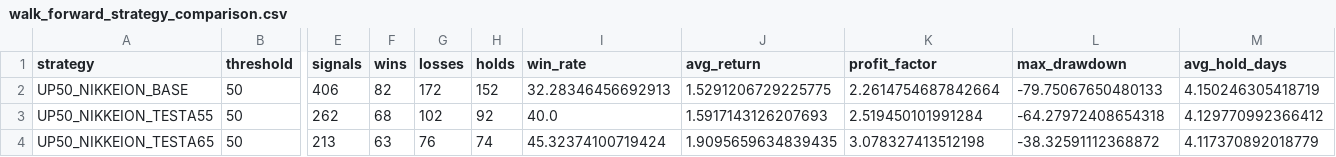
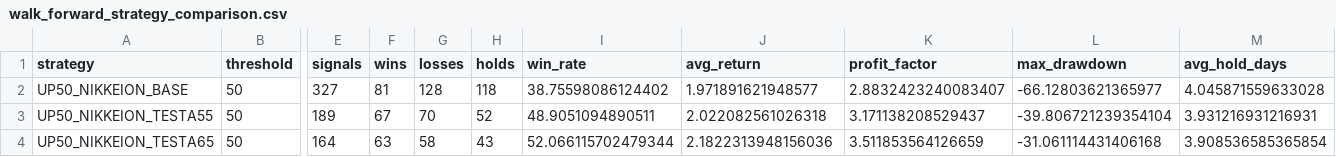
Before and after one commit to aifuu/stock-ai, a CSV file: walk_forward_strategy_comparison.csv, drawn as a sheet; only a part is shown, gaps mark what is left out; the diff covers the shown part only; the diff names each change by its address in the sheet, - before the commit and + after, or states it on an @@ line.

```diff
--- a/walk_forward_strategy_comparison.csv
+++ b/walk_forward_strategy_comparison.csv
-E2 (signals): 406
+E2 (signals): 327
-F2 (wins): 82
+F2 (wins): 81
-G2 (losses): 172
+G2 (losses): 128
-H2 (holds): 152
+H2 (holds): 118
-I2 (win_rate): 32.28346456692913
+I2 (win_rate): 38.75598086124402
-J2 (avg_return): 1.5291206729225775
+J2 (avg_return): 1.971891621948577
-K2 (profit_factor): 2.2614754687842664
+K2 (profit_factor): 2.8832423240083407
-L2 (max_drawdown): -79.75067650480133
+L2 (max_drawdown): -66.12803621365977
-M2 (avg_hold_days): 4.150246305418719
+M2 (avg_hold_days): 4.045871559633028
-E3 (signals): 262
+E3 (signals): 189
-F3 (wins): 68
+F3 (wins): 67
-G3 (losses): 102
+G3 (losses): 70
-H3 (holds): 92
+H3 (holds): 52
-I3 (win_rate): 40.0
+I3 (win_rate): 48.9051094890511
-J3 (avg_return): 1.5917143126207693
+J3 (avg_return): 2.022082561026318
-K3 (profit_factor): 2.519450101991284
+K3 (profit_factor): 3.171138208529437
-L3 (max_drawdown): -64.27972408654318
+L3 (max_drawdown): -39.806721239354104
-M3 (avg_hold_days): 4.129770992366412
+M3 (avg_hold_days): 3.931216931216931
-E4 (signals): 213
+E4 (signals): 164
-G4 (losses): 76
+G4 (losses): 58
-H4 (holds): 74
+H4 (holds): 43
-I4 (win_rate): 45.32374100719424
+I4 (win_rate): 52.066115702479344
-J4 (avg_return): 1.9095659634839435
+J4 (avg_return): 2.1822313948156036
-K4 (profit_factor): 3.078327413512198
+K4 (profit_factor): 3.511853564126659
-L4 (max_drawdown): -38.32591112368872
+L4 (max_drawdown): -31.061114431406168
-M4 (avg_hold_days): 4.117370892018779
+M4 (avg_hold_days): 3.908536585365854
```
Also changed, not shown: 165 edited cells elsewhere in this file, daily_retrain_report.csv, walk_forward_monthly.csv, 3 other files.
